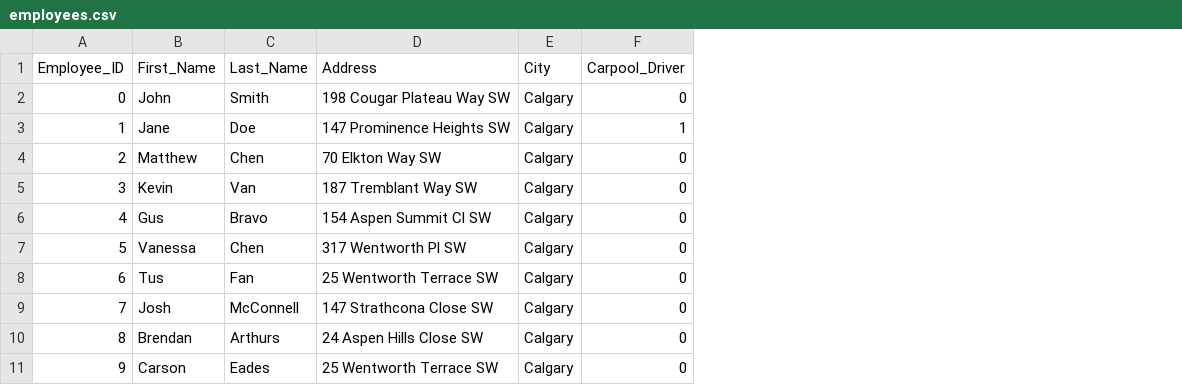
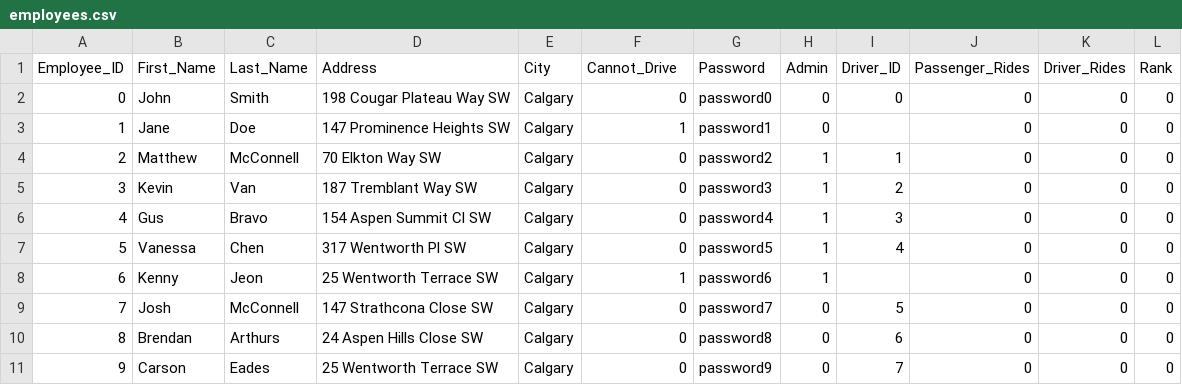
Before and after one commit to matthew-mcc/Hackathon_2022, a CSV file: employees.csv, drawn as a sheet; the diff names each change by its address in the sheet, - before the commit and + after, or states it on an @@ line.

Commit message:
Added more tables

```diff
--- a/employees.csv
+++ b/employees.csv
+column G (Password), rows 2-11: password0 | password1 | password2 | password3 | password4 | password5 | password6 | password7 | password8 | password9
+column H (Admin), rows 2-11: 0 | 0 | 1 | 1 | 1 | 1 | 1 | 0 | 0 | 0
+column I (Driver_ID), rows 2-11: 0 |  | 1 | 2 | 3 | 4 |  | 5 | 6 | 7
+column J (Passenger_Rides), rows 2-11: all 0
+column K (Driver_Rides), rows 2-11: all 0
+column L (Rank), rows 2-11: all 0
-F1: Carpool_Driver
+F1: Cannot_Drive
-C4 (Last_Name): Chen
+C4 (Last_Name): McConnell
-B8 (First_Name): Tus
+B8 (First_Name): Kenny
-C8 (Last_Name): Fan
+C8 (Last_Name): Jeon
-F8 (Cannot_Drive): 0
+F8 (Cannot_Drive): 1
```
Also changed, not shown: 4 other files.
